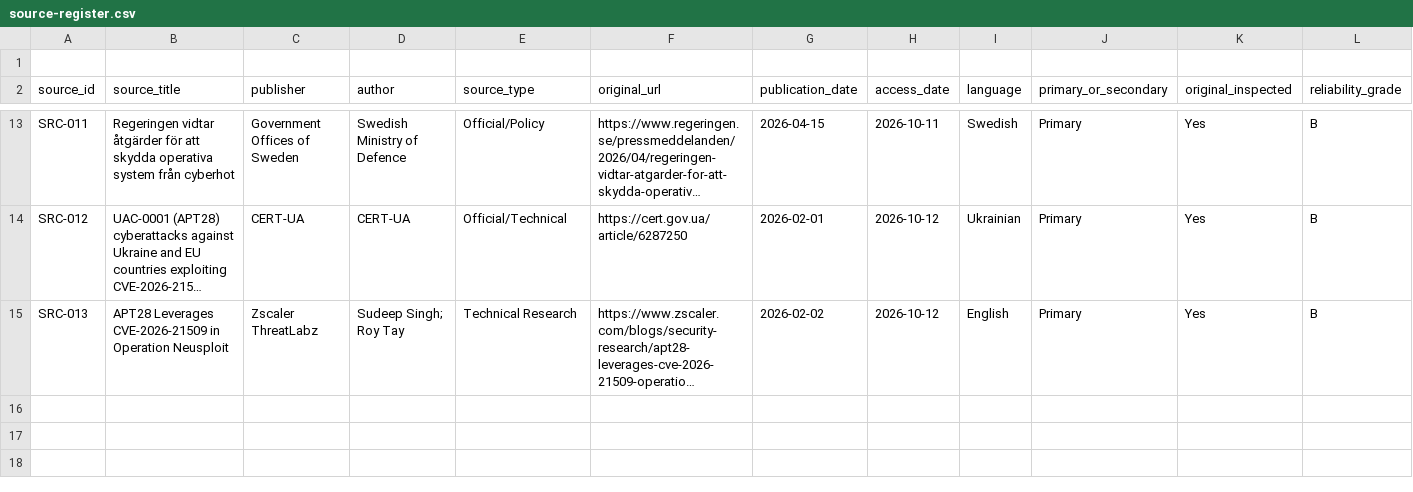
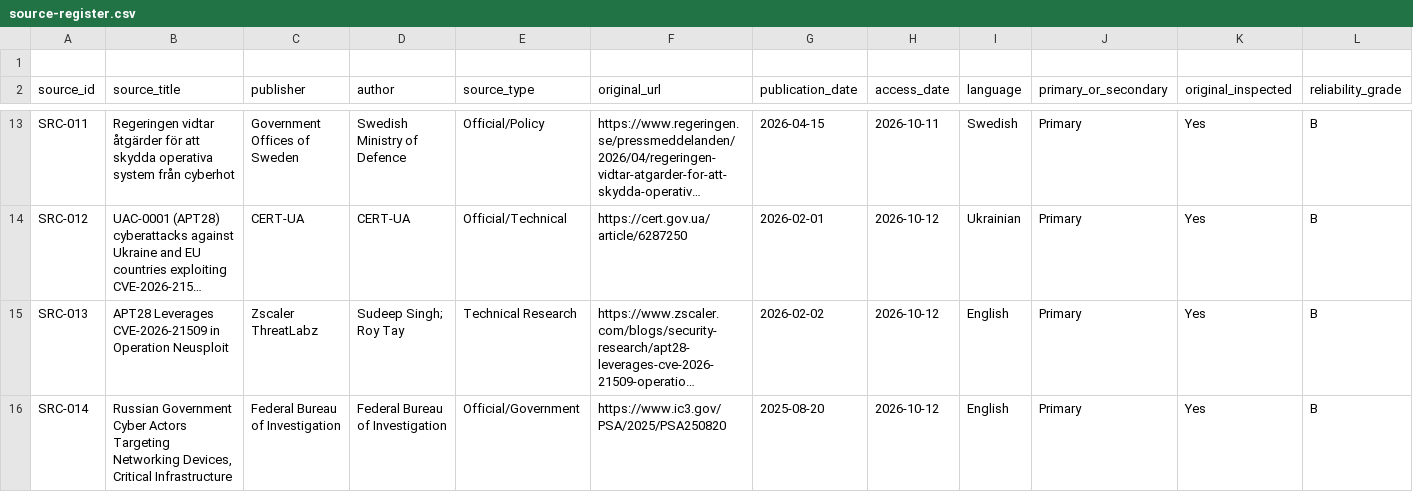
Before and after one commit to jcharcenko/russian-cyber-threat-assessment-2025-2026, a CSV file: research/source-register.csv, drawn as a sheet; only a part is shown, gaps mark what is left out; long unchanged cells end in …; rows hold the shown columns only; the diff names each change by its address in the sheet, - before the commit and + after, or states it on an @@ line.

Commit message:
research: register FBI Static Tundra advisory as SRC-014

```diff
--- a/research/source-register.csv
+++ b/research/source-register.csv
+row 16: SRC-014 | Russian Government Cyber Actors Targeting Networking Devices, Critical Infrastructure | Federal Bureau of Investigation | Federal Bureau of Investigation | Official/Government | https://www.ic3.gov/PSA/2025/PSA250820 | 2025-08-20 | 2026-10-12 | English | Primary | Yes | B
```
